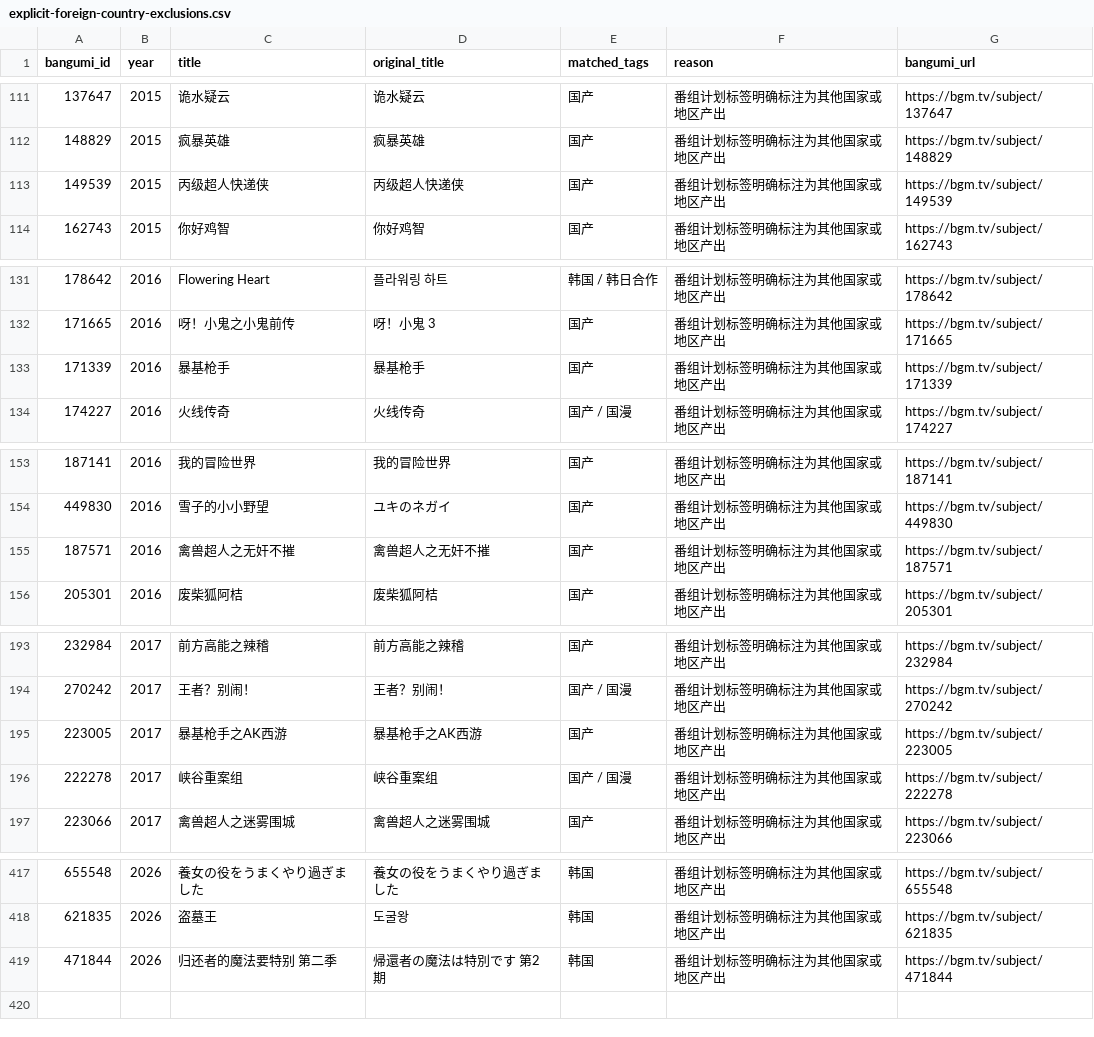
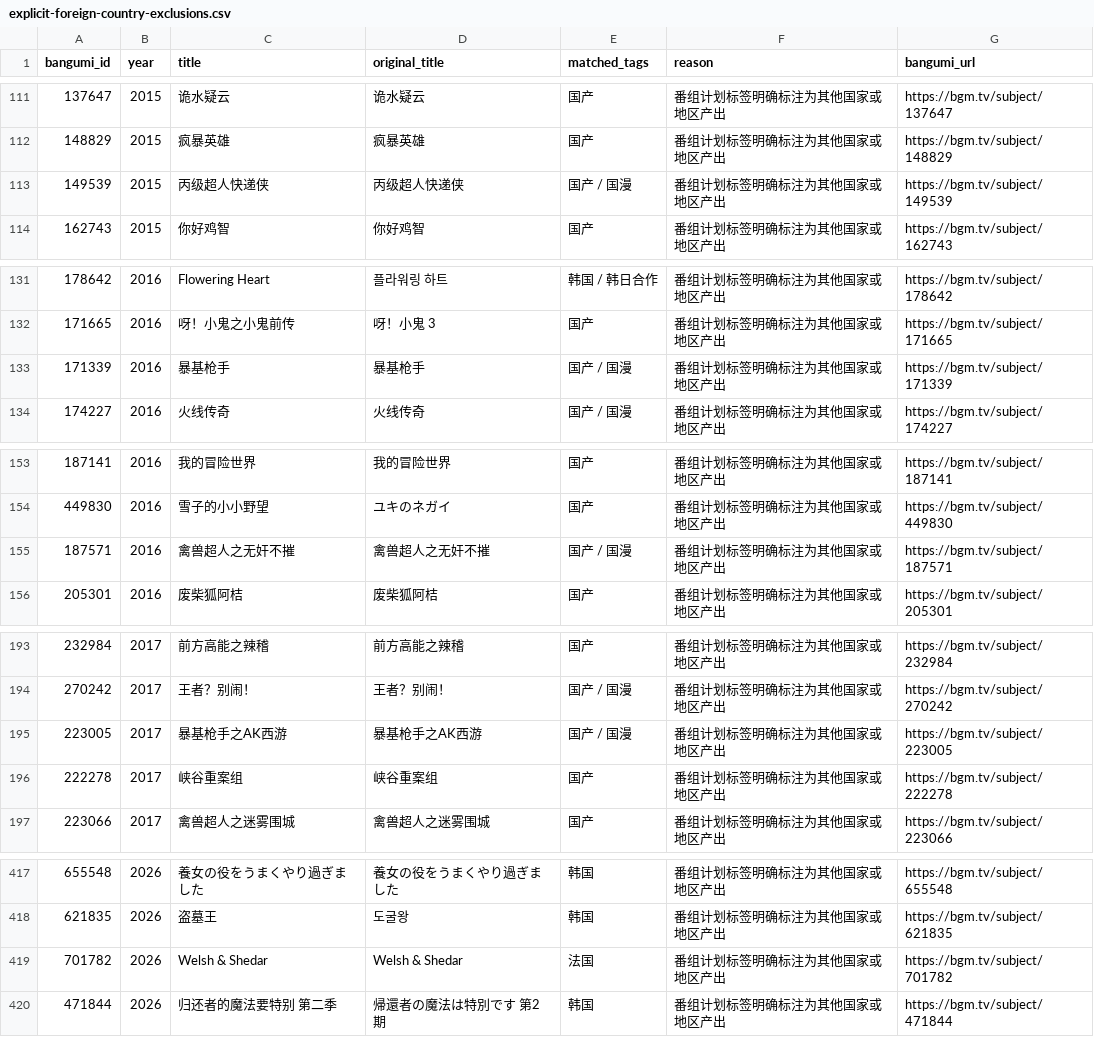
Before and after one commit to 37kevinking-png/anime-atlas, a CSV file: data/classification/explicit-foreign-country-exclusions.csv, drawn as a sheet; only a part is shown, gaps mark what is left out.

```diff
--- a/data/classification/explicit-foreign-country-exclusions.csv
+++ b/data/classification/explicit-foreign-country-exclusions.csv
@@ -112,3 +112,3 @@
 148829,2015,疯暴英雄,疯暴英雄,国产,番组计划标签明确标注为其他国家或地区产出,https://bgm.tv/subject/148829
-149539,2015,丙级超人快递侠,丙级超人快递侠,国产,番组计划标签明确标注为其他国家或地区产出,https://bgm.tv/subject/149539
+149539,2015,丙级超人快递侠,丙级超人快递侠,国产 / 国漫,番组计划标签明确标注为其他国家或地区产出,https://bgm.tv/subject/149539
 162743,2015,你好鸡智,你好鸡智,国产,番组计划标签明确标注为其他国家或地区产出,https://bgm.tv/subject/162743
@@ -132,3 +132,3 @@
 171665,2016,呀！小鬼之小鬼前传,呀！小鬼 3,国产,番组计划标签明确标注为其他国家或地区产出,https://bgm.tv/subject/171665
-171339,2016,暴基枪手,暴基枪手,国产,番组计划标签明确标注为其他国家或地区产出,https://bgm.tv/subject/171339
+171339,2016,暴基枪手,暴基枪手,国产 / 国漫,番组计划标签明确标注为其他国家或地区产出,https://bgm.tv/subject/171339
 174227,2016,火线传奇,火线传奇,国产 / 国漫,番组计划标签明确标注为其他国家或地区产出,https://bgm.tv/subject/174227
@@ -154,3 +154,3 @@
 449830,2016,雪子的小小野望,ユキのネガイ,国产,番组计划标签明确标注为其他国家或地区产出,https://bgm.tv/subject/449830
-187571,2016,禽兽超人之无奸不摧,禽兽超人之无奸不摧,国产,番组计划标签明确标注为其他国家或地区产出,https://bgm.tv/subject/187571
+187571,2016,禽兽超人之无奸不摧,禽兽超人之无奸不摧,国产 / 国漫,番组计划标签明确标注为其他国家或地区产出,https://bgm.tv/subject/187571
 205301,2016,废柴狐阿桔,废柴狐阿桔,国产,番组计划标签明确标注为其他国家或地区产出,https://bgm.tv/subject/205301
@@ -194,4 +194,4 @@
 270242,2017,王者？别闹！,王者？别闹！,国产 / 国漫,番组计划标签明确标注为其他国家或地区产出,https://bgm.tv/subject/270242
-223005,2017,暴基枪手之AK西游,暴基枪手之AK西游,国产,番组计划标签明确标注为其他国家或地区产出,https://bgm.tv/subject/223005
-222278,2017,峡谷重案组,峡谷重案组,国产 / 国漫,番组计划标签明确标注为其他国家或地区产出,https://bgm.tv/subject/222278
+223005,2017,暴基枪手之AK西游,暴基枪手之AK西游,国产 / 国漫,番组计划标签明确标注为其他国家或地区产出,https://bgm.tv/subject/223005
+222278,2017,峡谷重案组,峡谷重案组,国产,番组计划标签明确标注为其他国家或地区产出,https://bgm.tv/subject/222278
 223066,2017,禽兽超人之迷雾围城,禽兽超人之迷雾围城,国产,番组计划标签明确标注为其他国家或地区产出,https://bgm.tv/subject/223066
@@ -418,2 +418,3 @@
 621835,2026,盗墓王,도굴왕,韩国,番组计划标签明确标注为其他国家或地区产出,https://bgm.tv/subject/621835
+701782,2026,Welsh & Shedar,Welsh & Shedar,法国,番组计划标签明确标注为其他国家或地区产出,https://bgm.tv/subject/701782
 471844,2026,归还者的魔法要特别 第二季,帰還者の魔法は特別です 第2期,韩国,番组计划标签明确标注为其他国家或地区产出,https://bgm.tv/subject/471844
```
Also changed, not shown: 11 other files.
